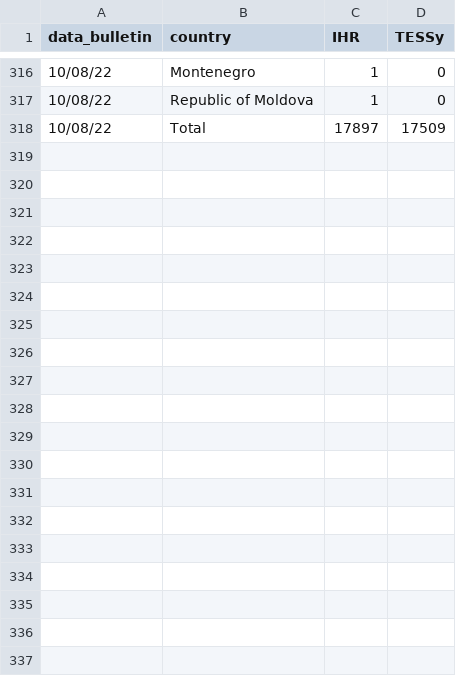
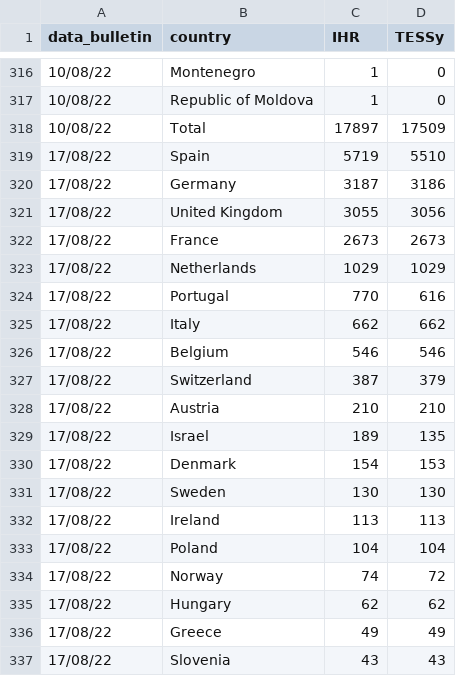
Before and after one commit to fbranda/monkeypox-opendata, a CSV file: ECDC-WHO/IHR-summary/timeseries_table_IHR_Tessy.csv, drawn as a sheet; only a part is shown, gaps mark what is left out; the diff covers the shown part only.

```diff
--- a/ECDC-WHO/IHR-summary/timeseries_table_IHR_Tessy.csv
+++ b/ECDC-WHO/IHR-summary/timeseries_table_IHR_Tessy.csv
@@ -318 +318,20 @@
 "10/08/22","Total",17897,17509
+"17/08/22","Spain",5719,5510
+"17/08/22","Germany",3187,3186
+"17/08/22","United Kingdom",3055,3056
+"17/08/22","France",2673,2673
+"17/08/22","Netherlands",1029,1029
+"17/08/22","Portugal",770,616
+"17/08/22","Italy",662,662
+"17/08/22","Belgium",546,546
+"17/08/22","Switzerland",387,379
+"17/08/22","Austria",210,210
+"17/08/22","Israel",189,135
+"17/08/22","Denmark",154,153
+"17/08/22","Sweden",130,130
+"17/08/22","Ireland",113,113
+"17/08/22","Poland",104,104
+"17/08/22","Norway",74,72
+"17/08/22","Hungary",62,62
+"17/08/22","Greece",49,49
+"17/08/22","Slovenia",43,43
```
Also changed, not shown: 25 added rows elsewhere in this file, ECDC-WHO/Clinical-description/timeseries_symptoms.csv, ECDC-WHO/Demographics/timeseries_age_sex_cases.csv, 14 other files.
